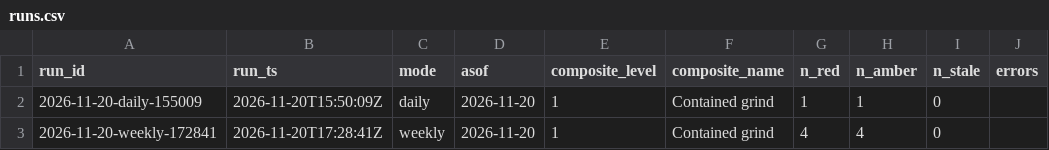
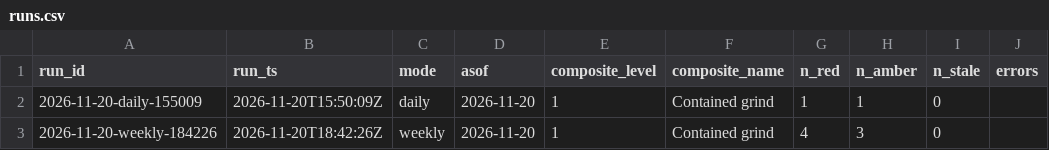
Before and after one commit to augustasskiba/credit-stress-tracker, a CSV file: data/runs.csv, drawn as a sheet.

```diff
--- a/data/runs.csv
+++ b/data/runs.csv
@@ -2,2 +2,2 @@ run_id,run_ts,mode,asof,composite_level,composite_name,n_red,n_amber,n_stale,err
 2026-11-20-daily-155009,2026-11-20T15:50:09Z,daily,2026-11-20,1,Contained grind,1,1,0,
-2026-11-20-weekly-172841,2026-11-20T17:28:41Z,weekly,2026-11-20,1,Contained grind,4,4,0,
+2026-11-20-weekly-184226,2026-11-20T18:42:26Z,weekly,2026-11-20,1,Contained grind,4,3,0,
```
Also changed, not shown: data/observations.csv, 2 other files.
